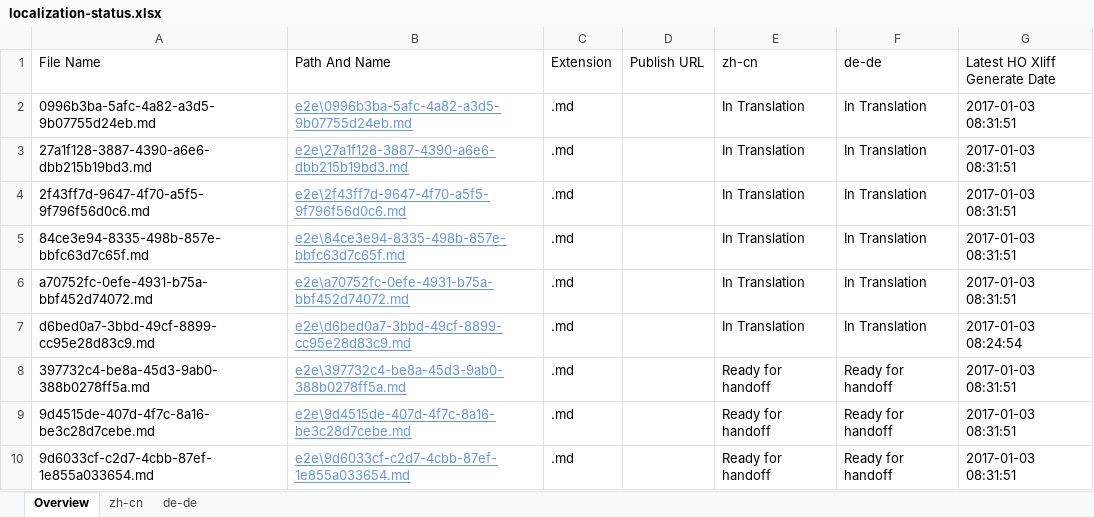
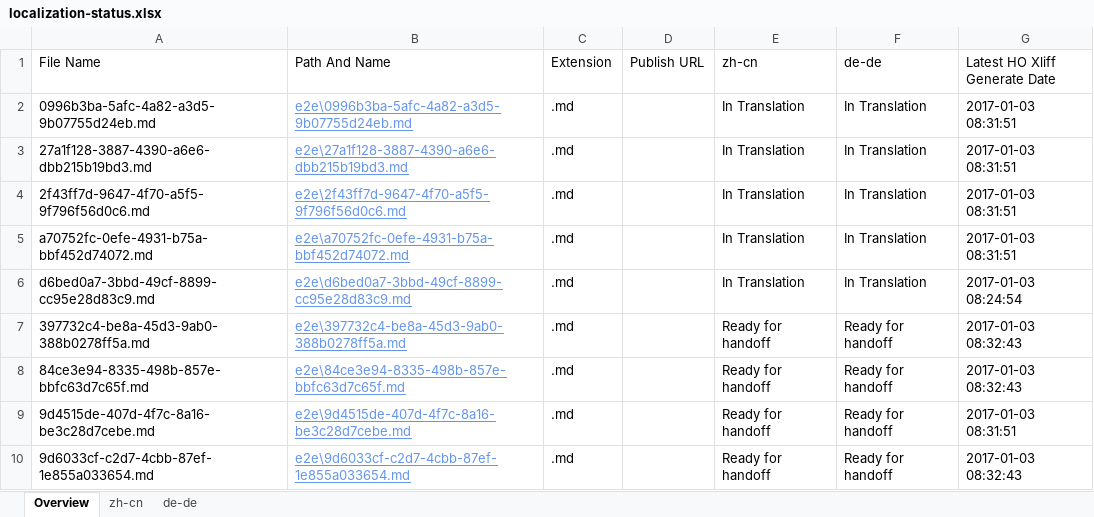
Before and after one commit to OpenLocalizationTestOrg/ol-test1-handback, an Excel workbook: ol-handback/OpenLocalizationTestOrg/ol-test1/ci/localization-status.xlsx, sheet Overview, drawn as a sheet; values as stored, in another font and other column widths than the file's, no borders; table styles not drawn; removed rows and columns are numbered as before the commit, all else as after; the diff names each change by its address in the sheet, - before the commit and + after, or states it on an @@ line.

Commit message:
Generate Report for Handoff

```diff
--- a/ol-handback/OpenLocalizationTestOrg/ol-test1/ci/localization-status.xlsx (sheet Overview)
+++ b/ol-handback/OpenLocalizationTestOrg/ol-test1/ci/localization-status.xlsx (sheet Overview)
-row 5: 84ce3e94-8335-498b-857e-bbfc63d7c65f.md | e2e\84ce3e94-8335-498b-857e-bbfc63d7c65f.md | .md |  | In Translation | In Translation | 2017-01-03 08:31:51
-G7 (Latest HO Xliff Generate Date): 2017-01-03 08:31:51
+G7 (Latest HO Xliff Generate Date): 2017-01-03 08:32:43
+row 8: 84ce3e94-8335-498b-857e-bbfc63d7c65f.md | e2e\84ce3e94-8335-498b-857e-bbfc63d7c65f.md | .md |  | Ready for handoff | Ready for handoff | 2017-01-03 08:32:43
-G10 (Latest HO Xliff Generate Date): 2017-01-03 08:31:51
+G10 (Latest HO Xliff Generate Date): 2017-01-03 08:32:43
```
Also changed, not shown: sheet zh-cn, sheet de-de.
